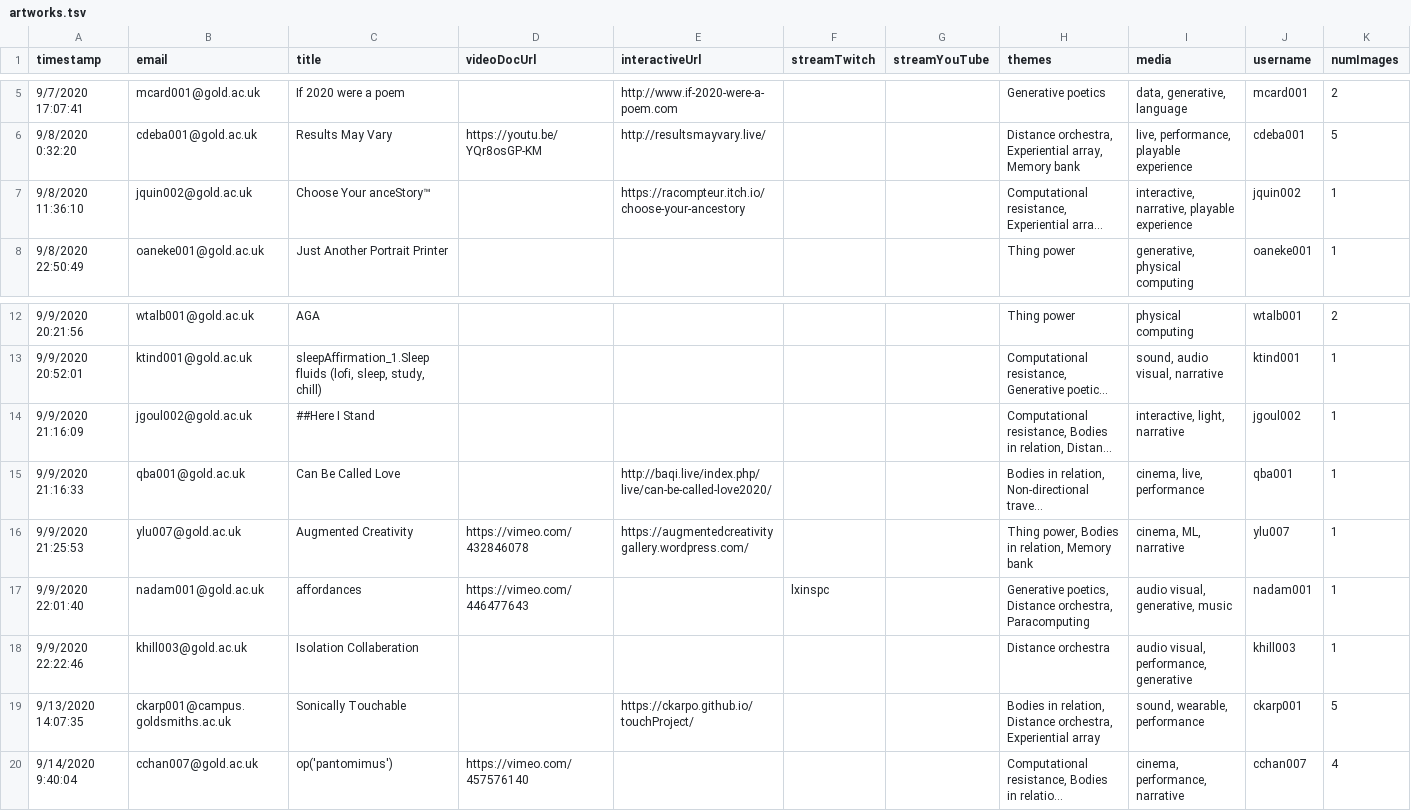
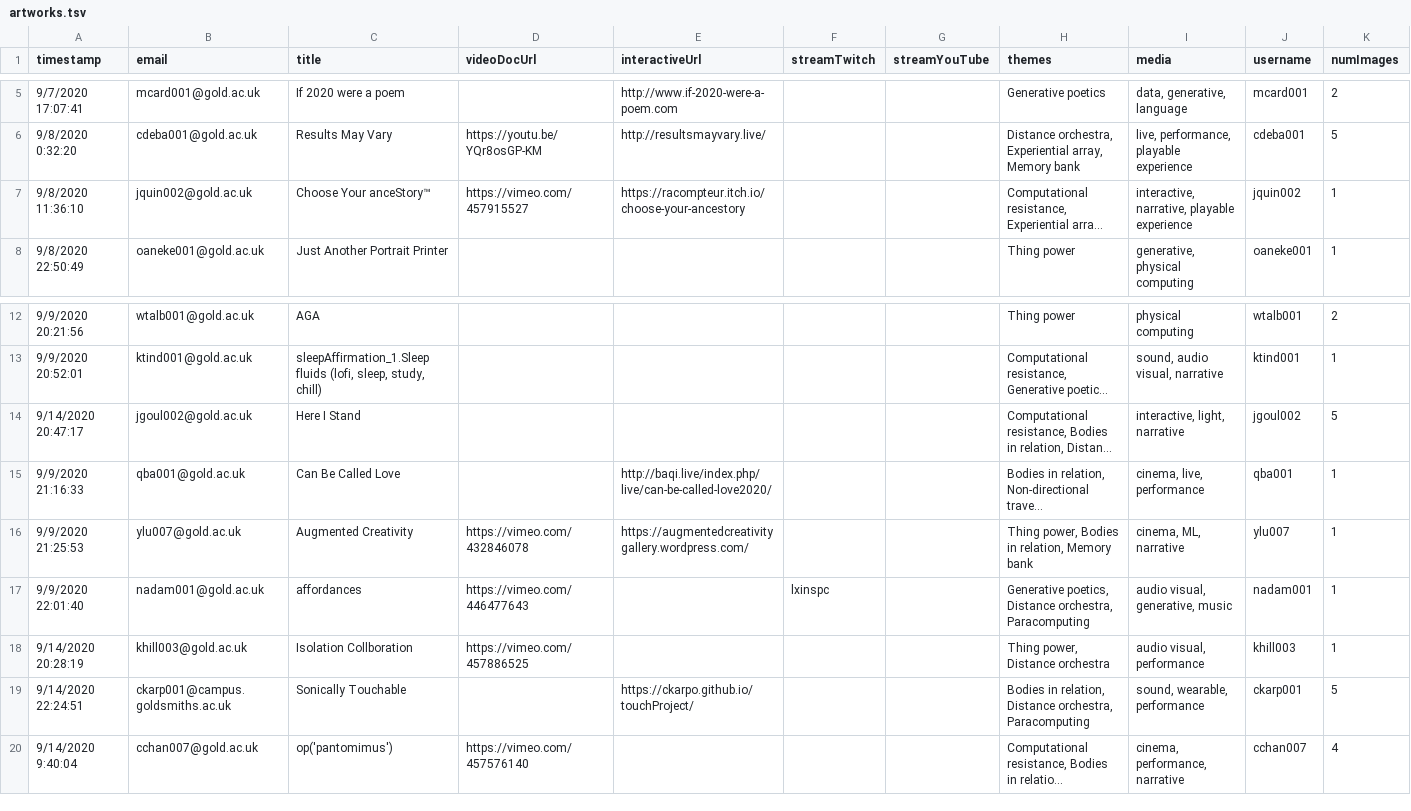
Before and after one commit to goldsmiths-computational-arts/2020.goldcomparts.show, a TSV file: data/artworks.tsv, drawn as a sheet; only a part is shown, gaps mark what is left out; long unchanged cells end in …; the diff covers the shown part only; the diff names each change by its address in the sheet, - before the commit and + after, or states it on an @@ line.

```diff
--- a/data/artworks.tsv
+++ b/data/artworks.tsv
-D7 (videoDocUrl): (empty)
+D7 (videoDocUrl): https://vimeo.com/457915527
-A14 (timestamp): 9/9/2020 21:16:09
+A14 (timestamp): 9/14/2020 20:47:17
-C14 (title): ##Here I Stand
+C14 (title): Here I Stand
-K14 (numImages): 1
+K14 (numImages): 5
-A18 (timestamp): 9/9/2020 22:22:46
+A18 (timestamp): 9/14/2020 20:28:19
-C18 (title): Isolation Collaberation
+C18 (title): Isolation Collboration
-D18 (videoDocUrl): (empty)
+D18 (videoDocUrl): https://vimeo.com/457886525
-H18 (themes): Distance orchestra
+H18 (themes): Thing power, Distance orchestra
-I18 (media): audio visual, performance, generative
+I18 (media): audio visual, performance
-A19 (timestamp): 9/13/2020 14:07:35
+A19 (timestamp): 9/14/2020 22:24:51
-H19 (themes): …Distance orchestra, Experiential array
+H19 (themes): …Distance orchestra, Paracomputing
```
Also changed, not shown: 2 added rows and 25 edited cells elsewhere in this file, data/artists.tsv, data/schedule.tsv, 56 other files.
